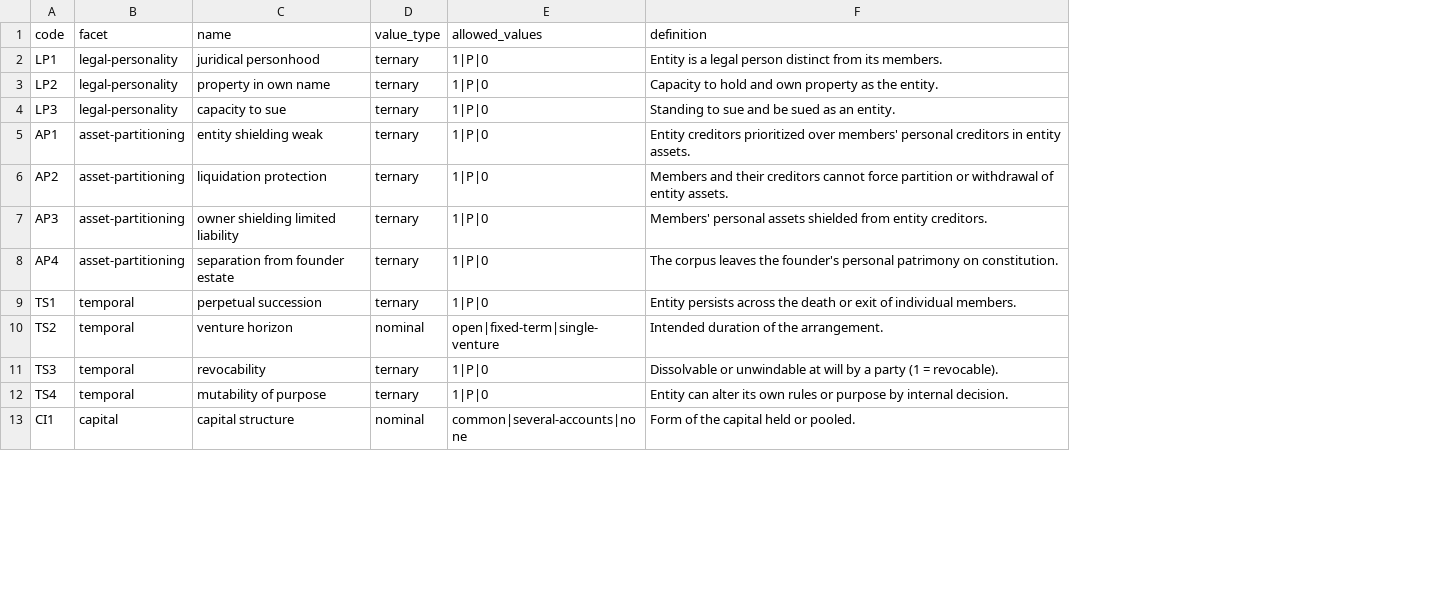
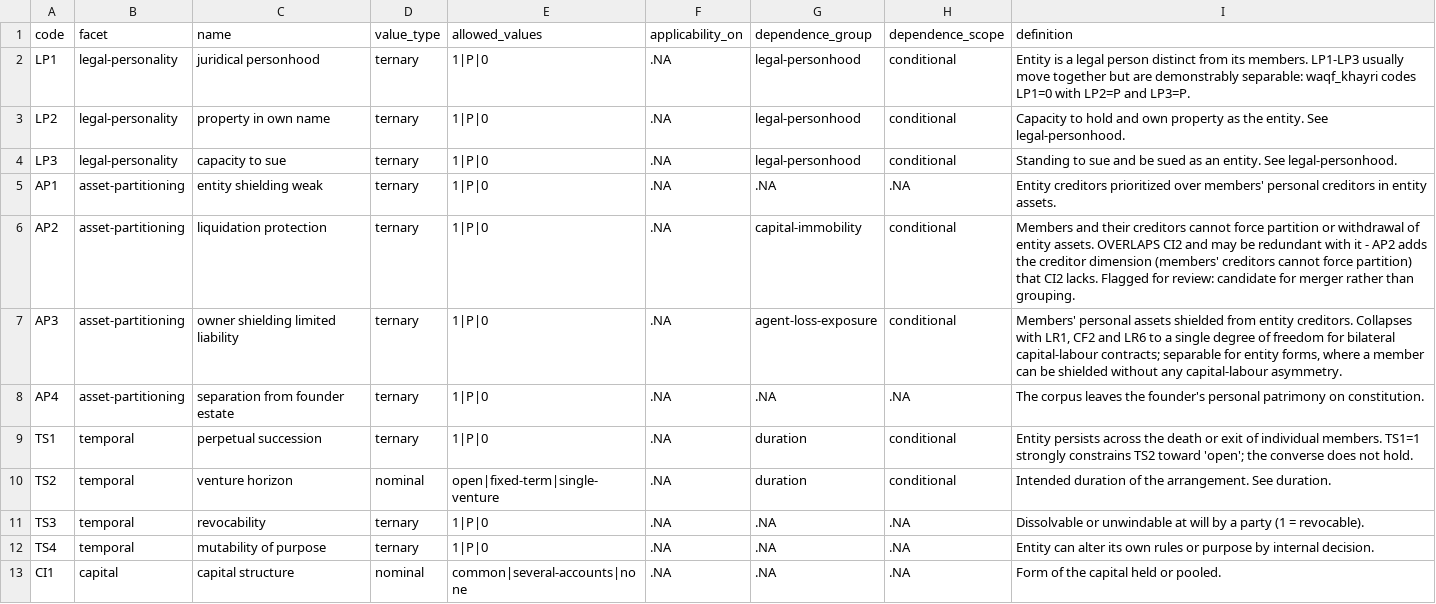
Before and after one commit to michaelschiltz/HistorEE_codebooks, a CSV file: vocabularies/organizational_form_characteristic.csv, drawn as a sheet; only a part is shown; addresses are those after the commit; the diff covers the shown part only; the diff names each change by its address in the sheet, - before the commit and + after, or states it on an @@ line.

Commit message:
worked on codebook 'organizational forms characteristics'; checked consistency

```diff
--- a/vocabularies/organizational_form_characteristic.csv
+++ b/vocabularies/organizational_form_characteristic.csv
+column F (applicability_on), rows 2-13: all .NA
+column G (dependence_group), rows 2-13: legal-personhood | legal-personhood | legal-personhood | .NA | capital-immobility | agent-loss-exposure | .NA | duration | duration | .NA | .NA | .NA
+column H (dependence_scope), rows 2-13: conditional | conditional | conditional | .NA | conditional | conditional | .NA | conditional | conditional | .NA | .NA | .NA
-I2 (definition): …its members.
+I2 (definition): …its members. LP1-LP3 usually move together but are demonstrably separable: waqf_khayri codes LP1=0 with LP2=P and LP3=P.
-I3 (definition): …the entity.
+I3 (definition): …the entity. See legal-personhood.
-I4 (definition): …an entity.
+I4 (definition): …an entity. See legal-personhood.
-I6 (definition): …entity assets.
+I6 (definition): …entity assets. OVERLAPS CI2 and may be redundant with it - AP2 adds the creditor dimension (members' creditors cannot force partition) that CI2 lacks. Flagged for review: candidate for merger rather than grouping.
-I7 (definition): …entity creditors.
+I7 (definition): …entity creditors. Collapses with LR1, CF2 and LR6 to a single degree of freedom for bilateral capital-labour contracts; separable for entity forms, where a member can be shielded without any capital-labour asymmetry.
-I9 (definition): …individual members.
+I9 (definition): …individual members. TS1=1 strongly constrains TS2 toward 'open'; the converse does not hold.
-I10 (definition): Intended duration of the arrangement.
+I10 (definition): Intended duration of the arrangement. See duration.
```
Also changed, not shown: 9 edited cells elsewhere in this file, 5 other files.
